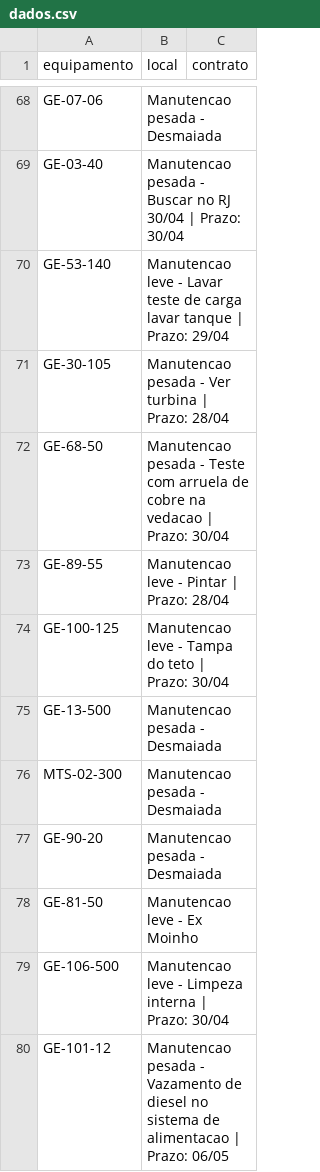
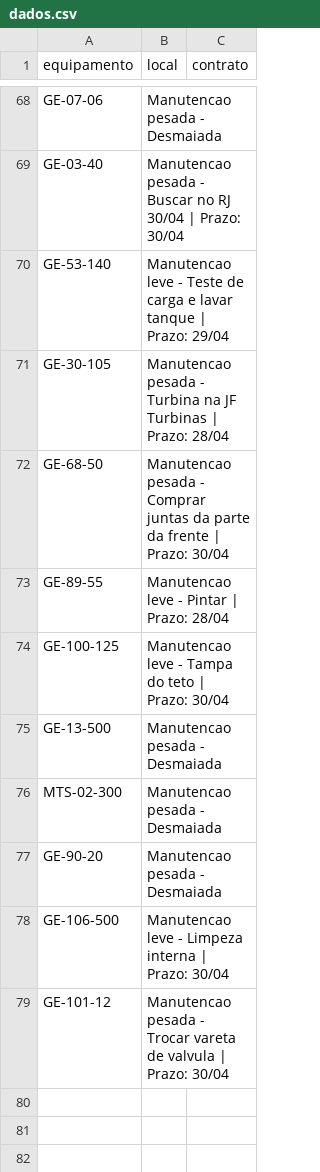
Before and after one commit to milwardarthur-prog/Controle-manuten-o, a CSV file: dados.csv, drawn as a sheet; only a part is shown, gaps mark what is left out.

Commit message:
Add files via upload

```diff
--- a/dados.csv
+++ b/dados.csv
@@ -69,5 +69,5 @@ GE-07-06,Manutencao pesada - Desmaiada,
 GE-03-40,Manutencao pesada - Buscar no RJ 30/04 | Prazo: 30/04,
-GE-53-140,Manutencao leve - Lavar teste de carga lavar tanque | Prazo: 29/04,
-GE-30-105,Manutencao pesada - Ver turbina | Prazo: 28/04,
-GE-68-50,Manutencao pesada - Teste com arruela de cobre na vedacao | Prazo: 30/04,
+GE-53-140,Manutencao leve - Teste de carga e lavar tanque | Prazo: 29/04,
+GE-30-105,Manutencao pesada - Turbina na JF Turbinas | Prazo: 28/04,
+GE-68-50,Manutencao pesada - Comprar juntas da parte da frente | Prazo: 30/04,
 GE-89-55,Manutencao leve - Pintar | Prazo: 28/04,
@@ -77,4 +77,3 @@ MTS-02-300,Manutencao pesada - Desmaiada,
 GE-90-20,Manutencao pesada - Desmaiada,
-GE-81-50,Manutencao leve - Ex Moinho,
 GE-106-500,Manutencao leve - Limpeza interna | Prazo: 30/04,
-GE-101-12,Manutencao pesada - Vazamento de diesel no sistema de alimentacao | Prazo: 06/05,
+GE-101-12,Manutencao pesada - Trocar vareta de valvula | Prazo: 30/04,
```
